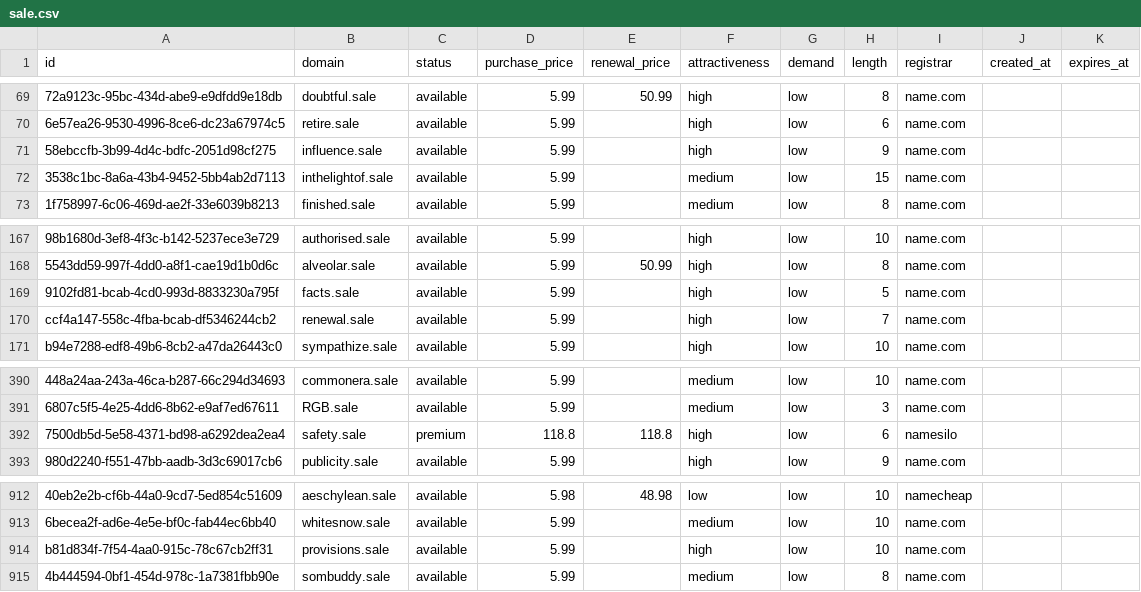
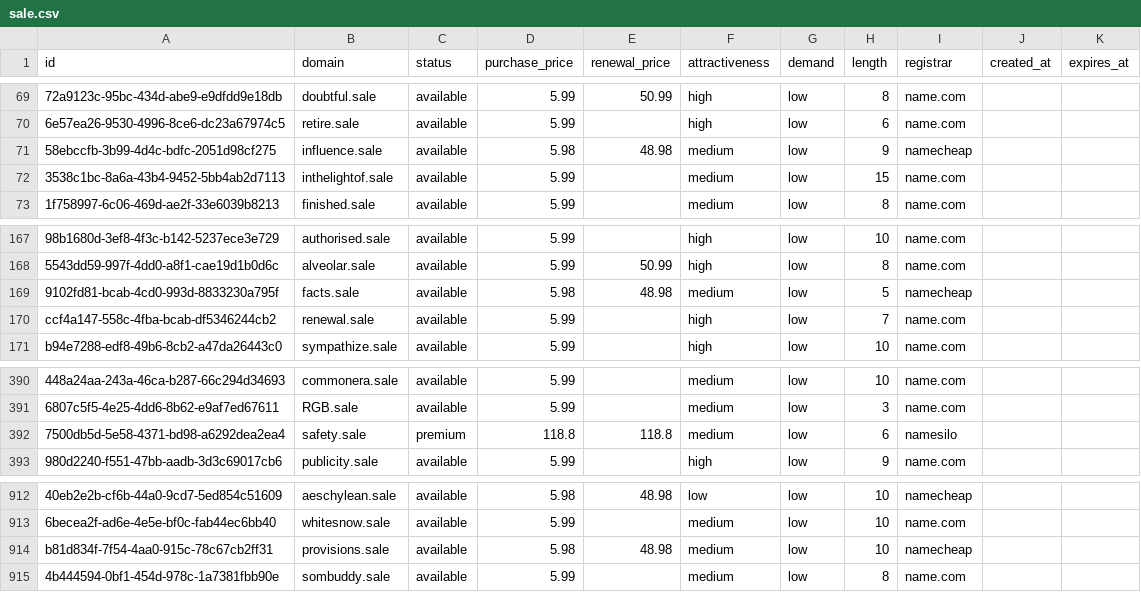
Before and after one commit to UniqueDomains/sale-oneword-domains, a CSV file: sale.csv, drawn as a sheet; only a part is shown, gaps mark what is left out; the diff names each change by its address in the sheet, - before the commit and + after, or states it on an @@ line.

Commit message:
Domains update

```diff
--- a/sale.csv
+++ b/sale.csv
-D71 (purchase_price): 5.99
+D71 (purchase_price): 5.98
-E71 (renewal_price): (empty)
+E71 (renewal_price): 48.98
-F71 (attractiveness): high
+F71 (attractiveness): medium
-I71 (registrar): name.com
+I71 (registrar): namecheap
-D169 (purchase_price): 5.99
+D169 (purchase_price): 5.98
-E169 (renewal_price): (empty)
+E169 (renewal_price): 48.98
-F169 (attractiveness): high
+F169 (attractiveness): medium
-I169 (registrar): name.com
+I169 (registrar): namecheap
-F392 (attractiveness): high
+F392 (attractiveness): medium
-D914 (purchase_price): 5.99
+D914 (purchase_price): 5.98
-E914 (renewal_price): (empty)
+E914 (renewal_price): 48.98
-F914 (attractiveness): high
+F914 (attractiveness): medium
-I914 (registrar): name.com
+I914 (registrar): namecheap
```
Also changed, not shown: 4 other files.
